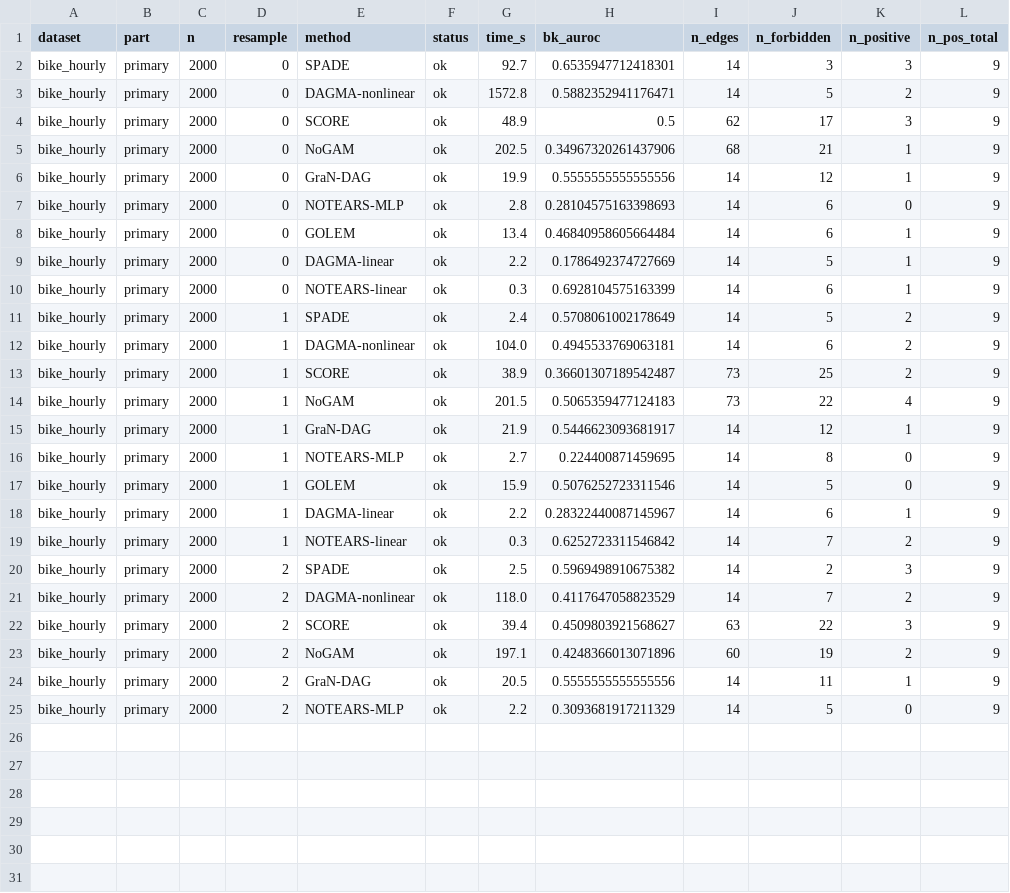
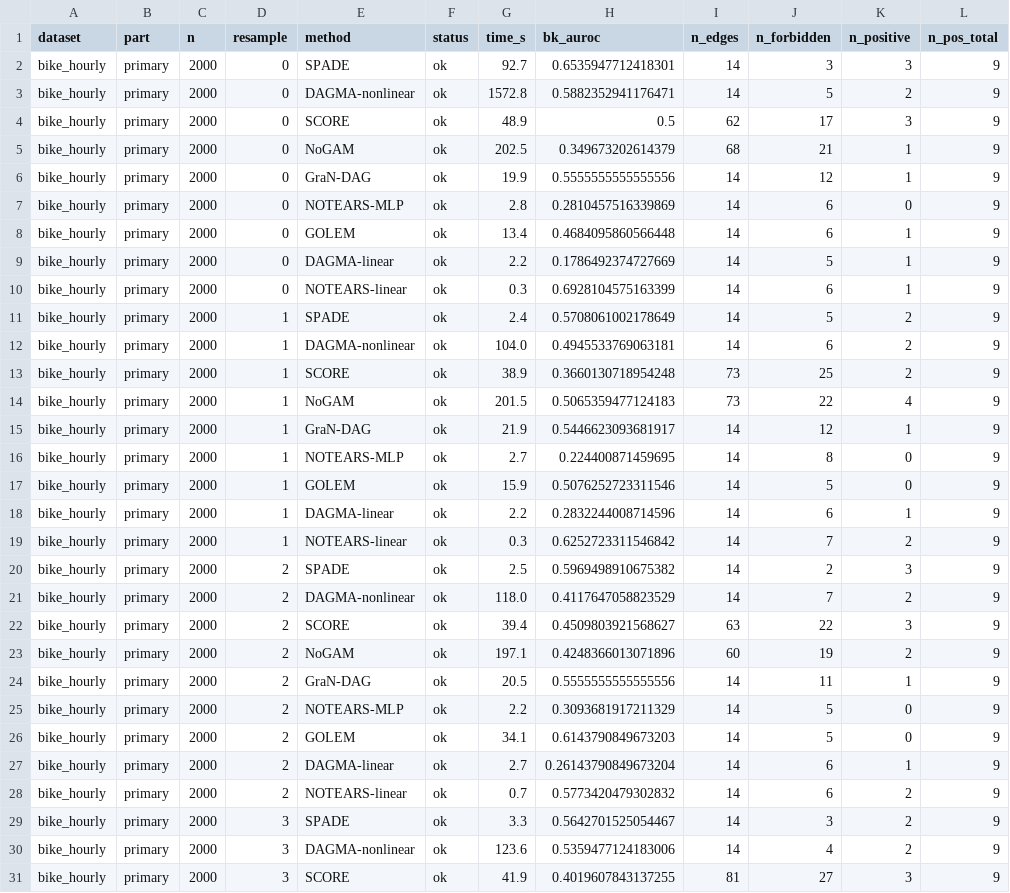
Before and after one commit to vinhqdang/KAN_time_series, a CSV file: experimental_results/realworld_bike_hourly_primary_raw.csv, drawn as a sheet.

Commit message:
Interim snapshot of in-progress hourly bike primary run

```diff
--- a/experimental_results/realworld_bike_hourly_primary_raw.csv
+++ b/experimental_results/realworld_bike_hourly_primary_raw.csv
@@ -4,6 +4,6 @@ bike_hourly,primary,2000,0,DAGMA-nonlinear,ok,1572.8,0.5882352941176471,14,5,2,9
 bike_hourly,primary,2000,0,SCORE,ok,48.9,0.5,62,17,3,9
-bike_hourly,primary,2000,0,NoGAM,ok,202.5,0.34967320261437906,68,21,1,9
+bike_hourly,primary,2000,0,NoGAM,ok,202.5,0.349673202614379,68,21,1,9
 bike_hourly,primary,2000,0,GraN-DAG,ok,19.9,0.5555555555555556,14,12,1,9
-bike_hourly,primary,2000,0,NOTEARS-MLP,ok,2.8,0.28104575163398693,14,6,0,9
-bike_hourly,primary,2000,0,GOLEM,ok,13.4,0.46840958605664484,14,6,1,9
+bike_hourly,primary,2000,0,NOTEARS-MLP,ok,2.8,0.2810457516339869,14,6,0,9
+bike_hourly,primary,2000,0,GOLEM,ok,13.4,0.4684095860566448,14,6,1,9
 bike_hourly,primary,2000,0,DAGMA-linear,ok,2.2,0.1786492374727669,14,5,1,9
@@ -12,3 +12,3 @@ bike_hourly,primary,2000,1,SPADE,ok,2.4,0.5708061002178649,14,5,2,9
 bike_hourly,primary,2000,1,DAGMA-nonlinear,ok,104.0,0.4945533769063181,14,6,2,9
-bike_hourly,primary,2000,1,SCORE,ok,38.9,0.36601307189542487,73,25,2,9
+bike_hourly,primary,2000,1,SCORE,ok,38.9,0.3660130718954248,73,25,2,9
 bike_hourly,primary,2000,1,NoGAM,ok,201.5,0.5065359477124183,73,22,4,9
@@ -17,3 +17,3 @@ bike_hourly,primary,2000,1,NOTEARS-MLP,ok,2.7,0.224400871459695,14,8,0,9
 bike_hourly,primary,2000,1,GOLEM,ok,15.9,0.5076252723311546,14,5,0,9
-bike_hourly,primary,2000,1,DAGMA-linear,ok,2.2,0.28322440087145967,14,6,1,9
+bike_hourly,primary,2000,1,DAGMA-linear,ok,2.2,0.2832244008714596,14,6,1,9
 bike_hourly,primary,2000,1,NOTEARS-linear,ok,0.3,0.6252723311546842,14,7,2,9
@@ -25 +25,7 @@ bike_hourly,primary,2000,2,GraN-DAG,ok,20.5,0.5555555555555556,14,11,1,9
 bike_hourly,primary,2000,2,NOTEARS-MLP,ok,2.2,0.3093681917211329,14,5,0,9
+bike_hourly,primary,2000,2,GOLEM,ok,34.1,0.6143790849673203,14,5,0,9
+bike_hourly,primary,2000,2,DAGMA-linear,ok,2.7,0.26143790849673204,14,6,1,9
+bike_hourly,primary,2000,2,NOTEARS-linear,ok,0.7,0.5773420479302832,14,6,2,9
+bike_hourly,primary,2000,3,SPADE,ok,3.3,0.5642701525054467,14,3,2,9
+bike_hourly,primary,2000,3,DAGMA-nonlinear,ok,123.6,0.5359477124183006,14,4,2,9
+bike_hourly,primary,2000,3,SCORE,ok,41.9,0.4019607843137255,81,27,3,9
```
Also changed, not shown: 1 other file.
